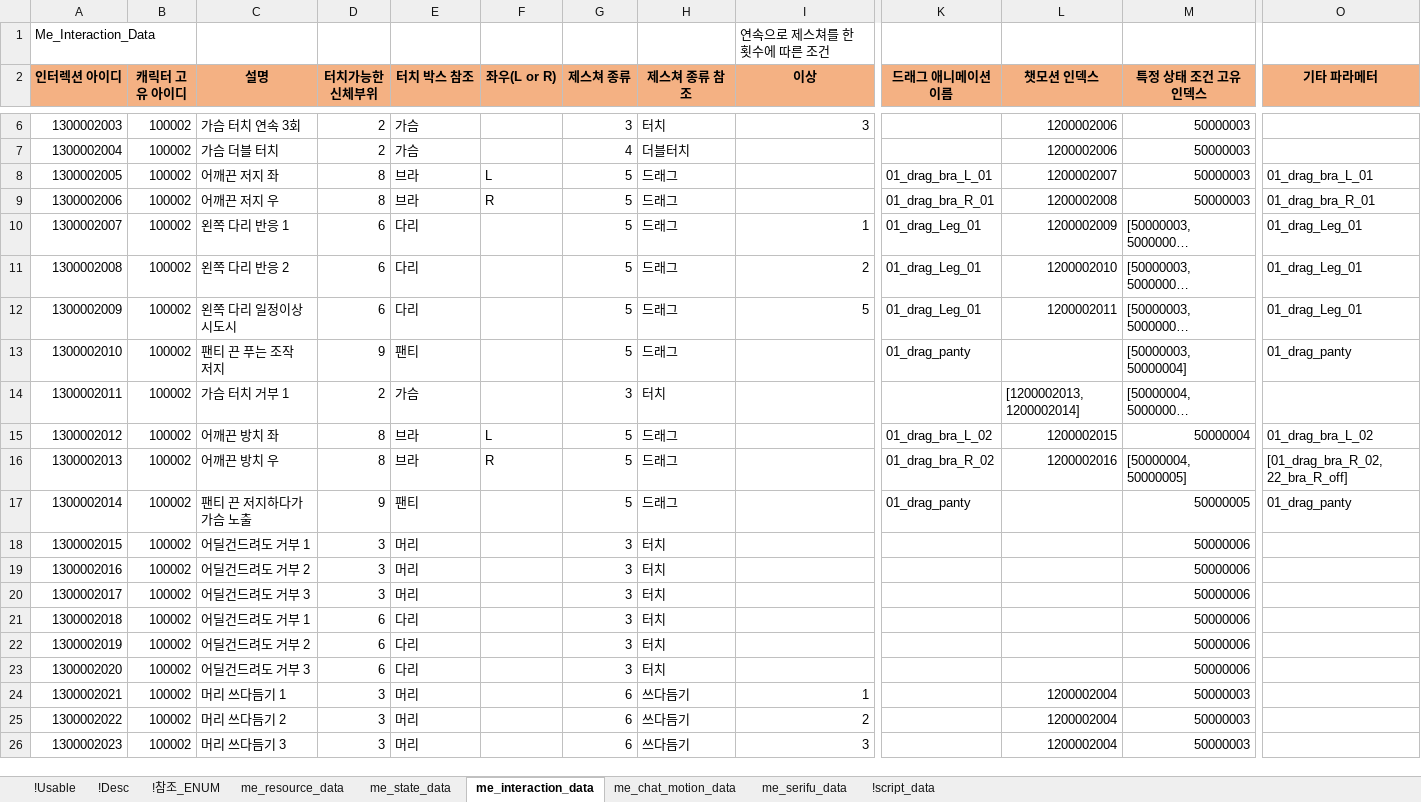
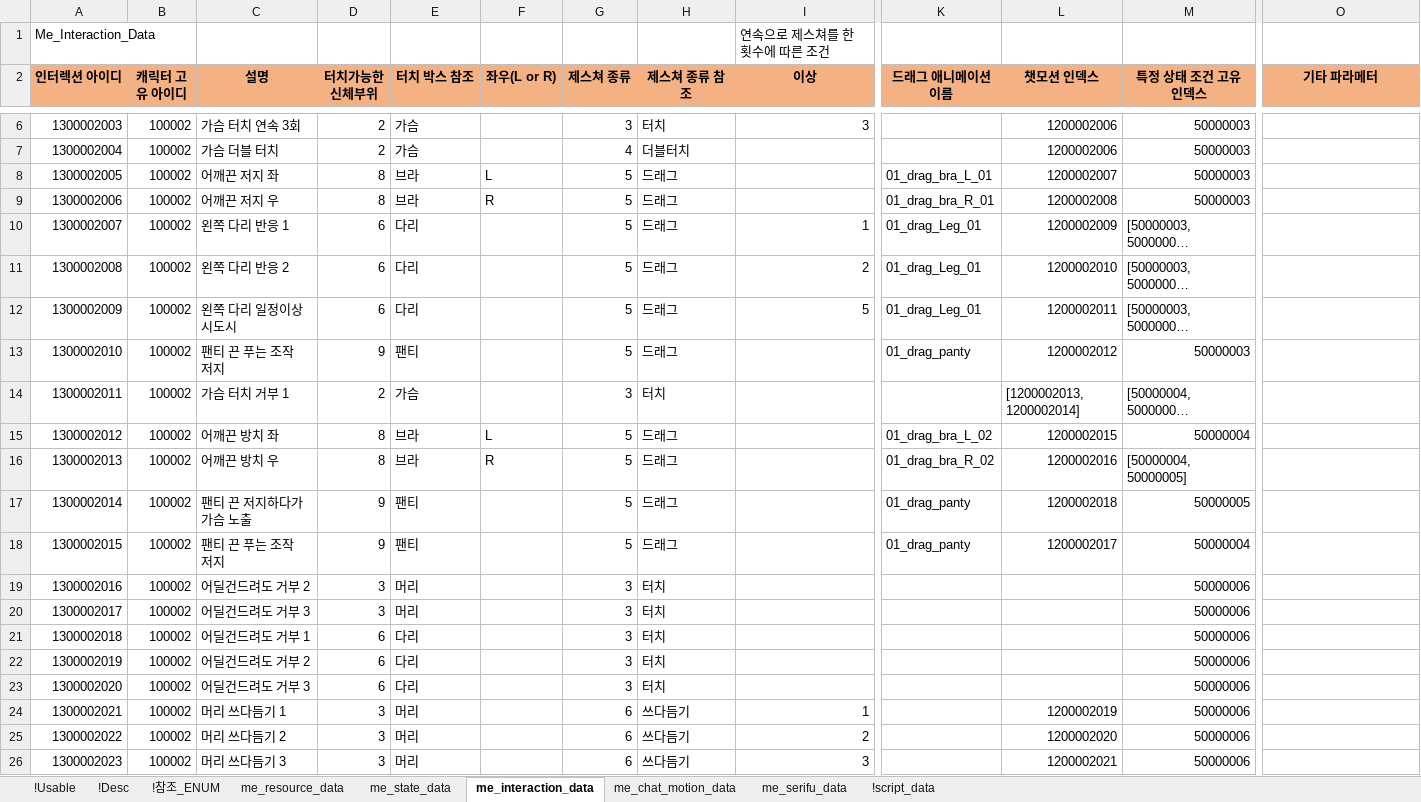
Before and after one commit to shanash/ZeroOne, an Excel workbook: Android/ExcelData/MemorialTable.xlsx, sheet me_interaction_data, drawn as a sheet; only a part is shown, gaps mark what is left out; long unchanged cells end in …; values as stored, in another font and other column widths than the file's, no borders; the diff names each change by its address in the sheet, - before the commit and + after, or states it on an @@ line.

```diff
--- a/Android/ExcelData/MemorialTable.xlsx (sheet me_interaction_data)
+++ b/Android/ExcelData/MemorialTable.xlsx (sheet me_interaction_data)
-O8 (기타 파라메터): 01_drag_bra_L_01
+O8 (기타 파라메터): (empty)
-O9 (기타 파라메터): 01_drag_bra_R_01
+O9 (기타 파라메터): (empty)
-O10:O12 (기타 파라메터): 01_drag_Leg_01
+O10:O12 (기타 파라메터): (empty)
-L13 (챗모션 인덱스): (empty)
+L13 (챗모션 인덱스): 1200002012
-M13 (특정 상태 조건 고유 인덱스): [50000003, 50000004]
+M13 (특정 상태 조건 고유 인덱스): 50000003
-O13 (기타 파라메터): 01_drag_panty
+O13 (기타 파라메터): (empty)
-O15 (기타 파라메터): 01_drag_bra_L_02
+O15 (기타 파라메터): (empty)
-O16 (기타 파라메터): [01_drag_bra_R_02, 22_bra_R_off]
+O16 (기타 파라메터): (empty)
-L17 (챗모션 인덱스): (empty)
+L17 (챗모션 인덱스): 1200002018
-O17 (기타 파라메터): 01_drag_panty
+O17 (기타 파라메터): (empty)
-C18 (설명): 어딜건드려도 거부 1
+C18 (설명): 팬티 끈 푸는 조작 저지
-D18 (터치가능한 신체부위): 3
+D18 (터치가능한 신체부위): 9
-E18 (터치 박스 참조): 머리
+E18 (터치 박스 참조): 팬티
-G18 (제스쳐 종류): 3
+G18 (제스쳐 종류): 5
-H18 (제스쳐 종류 참조): 터치
+H18 (제스쳐 종류 참조): 드래그
-K18 (드래그 애니메이션 이름): (empty)
+K18 (드래그 애니메이션 이름): 01_drag_panty
-L18 (챗모션 인덱스): (empty)
+L18 (챗모션 인덱스): 1200002017
-M18 (특정 상태 조건 고유 인덱스): 50000006
+M18 (특정 상태 조건 고유 인덱스): 50000004
-L24 (챗모션 인덱스): 1200002004
+L24 (챗모션 인덱스): 1200002019
-M24:M26 (특정 상태 조건 고유 인덱스): 50000003
+M24:M26 (특정 상태 조건 고유 인덱스): 50000006
-L25 (챗모션 인덱스): 1200002004
+L25 (챗모션 인덱스): 1200002020
-L26 (챗모션 인덱스): 1200002004
+L26 (챗모션 인덱스): 1200002021
```
Also changed, not shown: sheet me_chat_motion_data, 59 other files.
